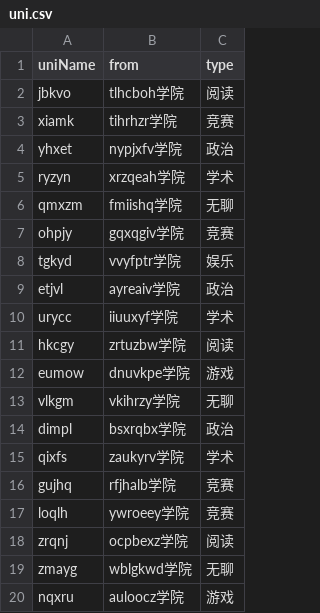
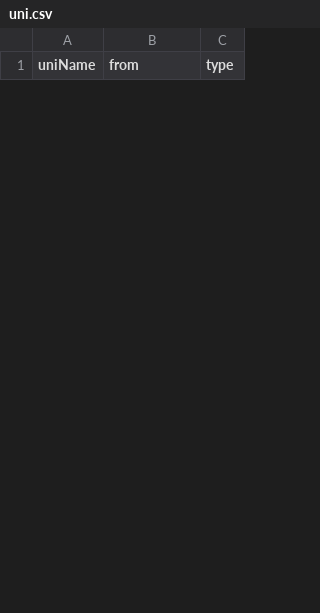
Before and after one commit to XHMY/StudentMangement_Assignment, a CSV file: StudentManagementSystem/data/uni.csv, drawn as a sheet; only a part is shown; removed rows and columns are numbered as before the commit, all else as after; the diff covers the shown part only; the diff names each change by its address in the sheet, - before the commit and + after, or states it on an @@ line.

```diff
--- a/StudentManagementSystem/data/uni.csv
+++ b/StudentManagementSystem/data/uni.csv
-row 2: jbkvo | tlhcboh学院 | 阅读
-row 3: xiamk | tihrhzr学院 | 竞赛
-row 4: yhxet | nypjxfv学院 | 政治
-row 5: ryzyn | xrzqeah学院 | 学术
-row 6: qmxzm | fmiishq学院 | 无聊
-row 7: ohpjy | gqxqgiv学院 | 竞赛
-row 8: tgkyd | vvyfptr学院 | 娱乐
-row 9: etjvl | ayreaiv学院 | 政治
-row 10: urycc | iiuuxyf学院 | 学术
-row 11: hkcgy | zrtuzbw学院 | 阅读
-row 12: eumow | dnuvkpe学院 | 游戏
-row 13: vlkgm | vkihrzy学院 | 无聊
-row 14: dimpl | bsxrqbx学院 | 政治
-row 15: qixfs | zaukyrv学院 | 学术
-row 16: gujhq | rfjhalb学院 | 竞赛
-row 17: loqlh | ywroeey学院 | 竞赛
-row 18: zrqnj | ocpbexz学院 | 阅读
-row 19: zmayg | wblgkwd学院 | 无聊
-row 20: nqxru | auloocz学院 | 游戏
```
Also changed, not shown: 30 added rows and 11 removed rows elsewhere in this file, StudentManagementSystem/data/stu.csv, StudentManagementSystem/data/unimem.csv, 1 other file.
